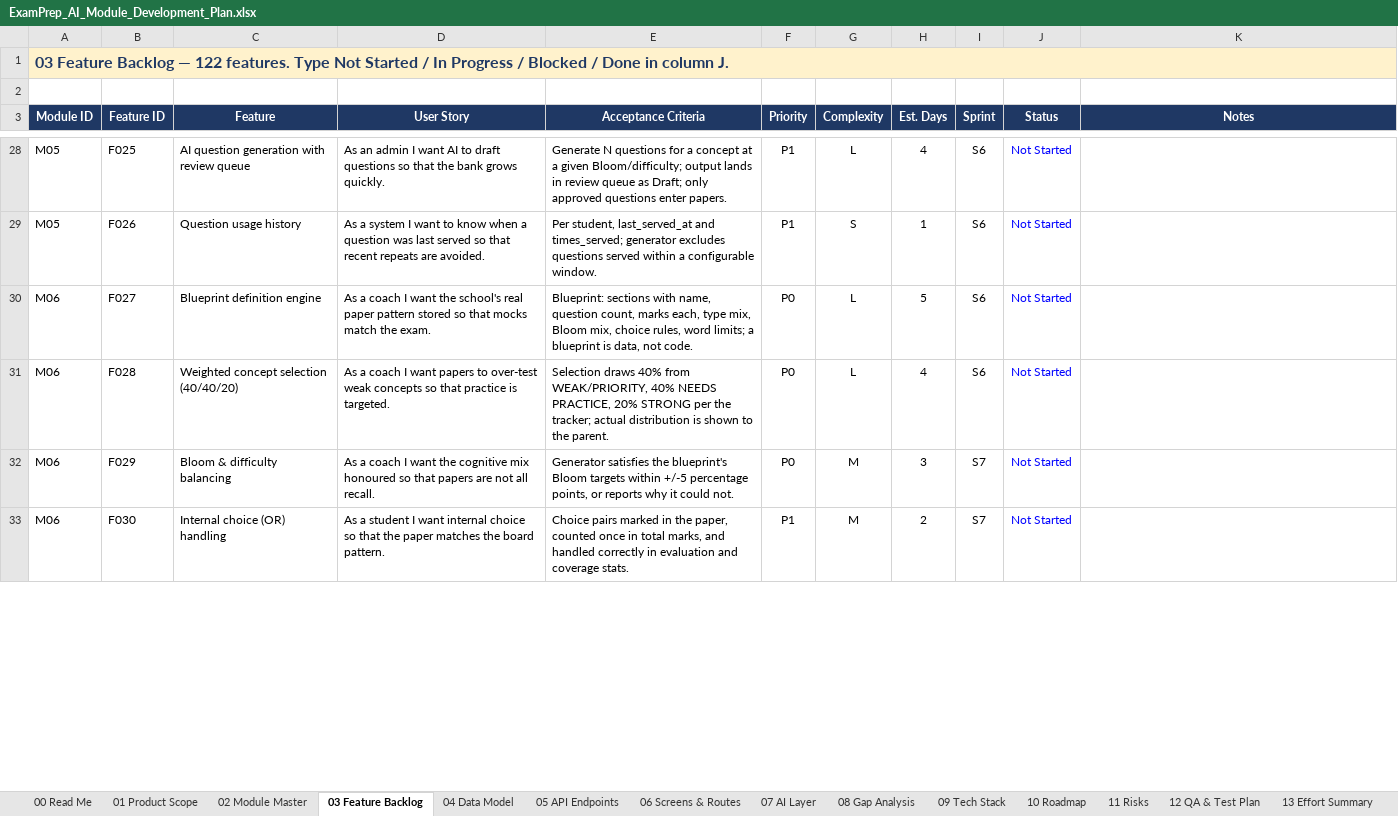
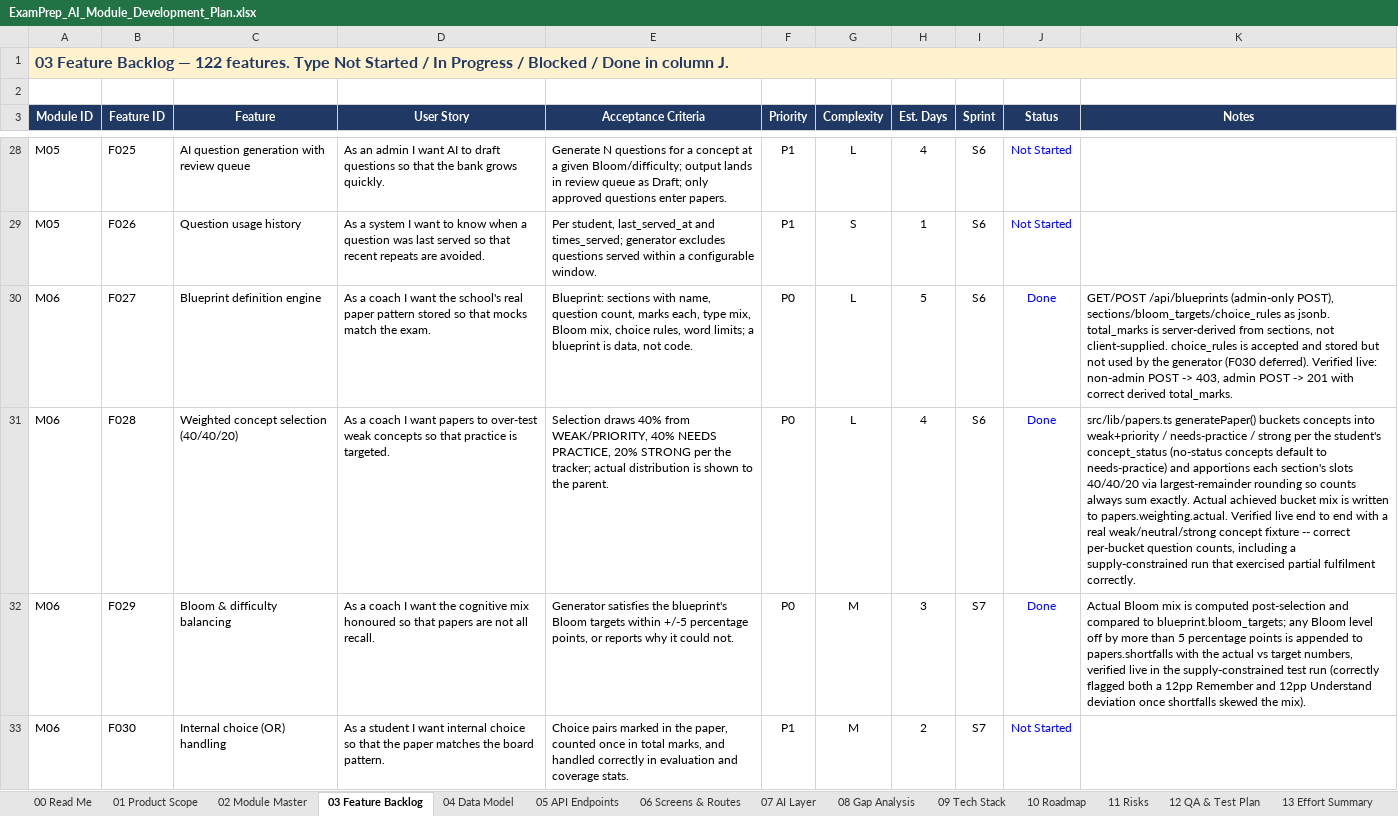
Before and after one commit to sathyaantham2-wq/examprep-ai-, an Excel workbook: docs/ExamPrep_AI_Module_Development_Plan.xlsx, sheet 03 Feature Backlog, drawn as a sheet; only a part is shown, gaps mark what is left out; values as stored, in another font and other column widths than the file's, no borders; the diff covers the shown part only; the diff names each change by its address in the sheet, - before the commit and + after, or states it on an @@ line.

```diff
--- a/docs/ExamPrep_AI_Module_Development_Plan.xlsx (sheet 03 Feature Backlog)
+++ b/docs/ExamPrep_AI_Module_Development_Plan.xlsx (sheet 03 Feature Backlog)
-J30:J32 (Status): Not Started
+J30:J32 (Status): Done
-K30 (Notes): (empty)
+K30 (Notes): GET/POST /api/blueprints (admin-only POST), sections/bloom_targets/choice_rules as jsonb. total_marks is server-derived from sections, not client-supplied. choice_rules is accepted and stored but not used by the generator (F030 deferred). Verified live: non-admin POST -> 403, admin POST -> 201 with correct derived total_marks.
-K31 (Notes): (empty)
+K31 (Notes): src/lib/papers.ts generatePaper() buckets concepts into weak+priority / needs-practice / strong per the student's concept_status (no-status concepts default to needs-practice) and apportions each section's slots 40/40/20 via largest-remainder rounding so counts always sum exactly. Actual achieved bucket mix is written to papers.weighting.actual. Verified live end to end with a real weak/neutral/strong concept fixture -- correct per-bucket question counts, including a supply-constrained run that exercised partial fulfilment correctly.
-K32 (Notes): (empty)
+K32 (Notes): Actual Bloom mix is computed post-selection and compared to blueprint.bloom_targets; any Bloom level off by more than 5 percentage points is appended to papers.shortfalls with the actual vs target numbers, verified live in the supply-constrained test run (correctly flagged both a 12pp Remember and 12pp Understand deviation once shortfalls skewed the mix).
```
Also changed, not shown: 6 edited cells elsewhere in this sheet, 8 other files.
